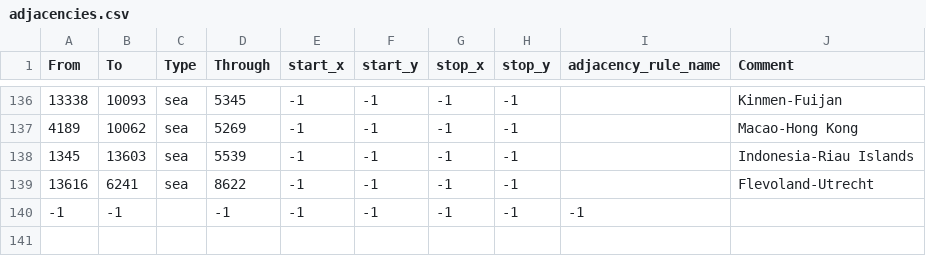
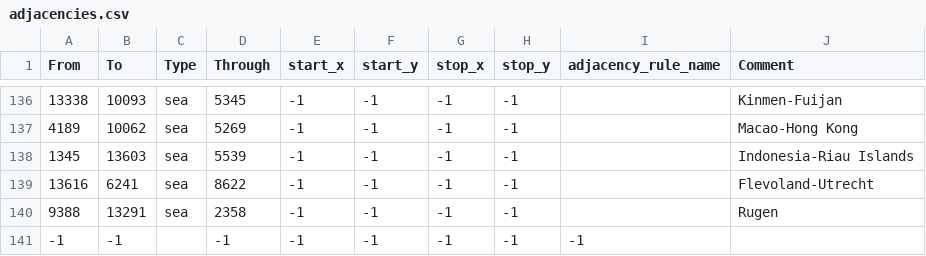
Before and after one commit to generalisofficial/tia2018, a CSV file: map/adjacencies.csv, drawn as a sheet; only a part is shown, gaps mark what is left out; the diff names each change by its address in the sheet, - before the commit and + after, or states it on an @@ line.

```diff
--- a/map/adjacencies.csv
+++ b/map/adjacencies.csv
+row 140: 9388 | 13291 | sea | 2358 | -1 | -1 | -1 | -1 |  | Rugen
```
Also changed, not shown: 24 other files.
